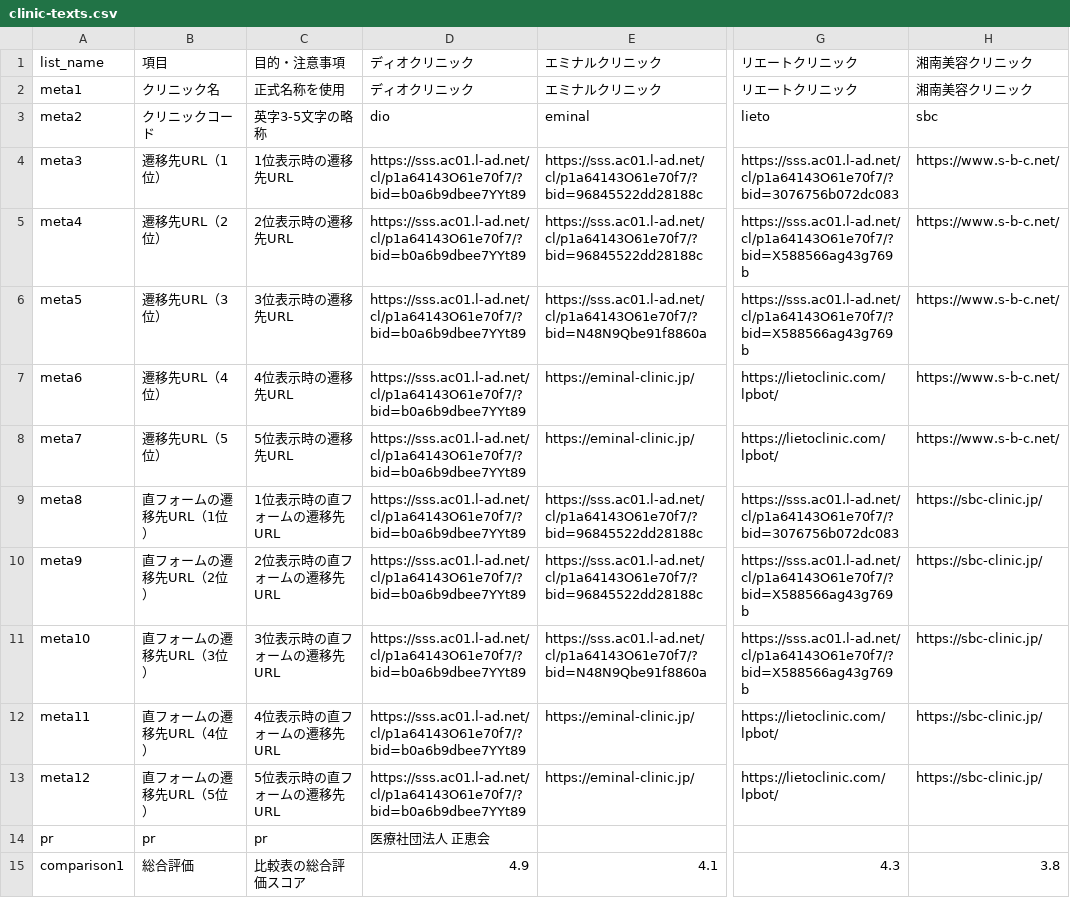
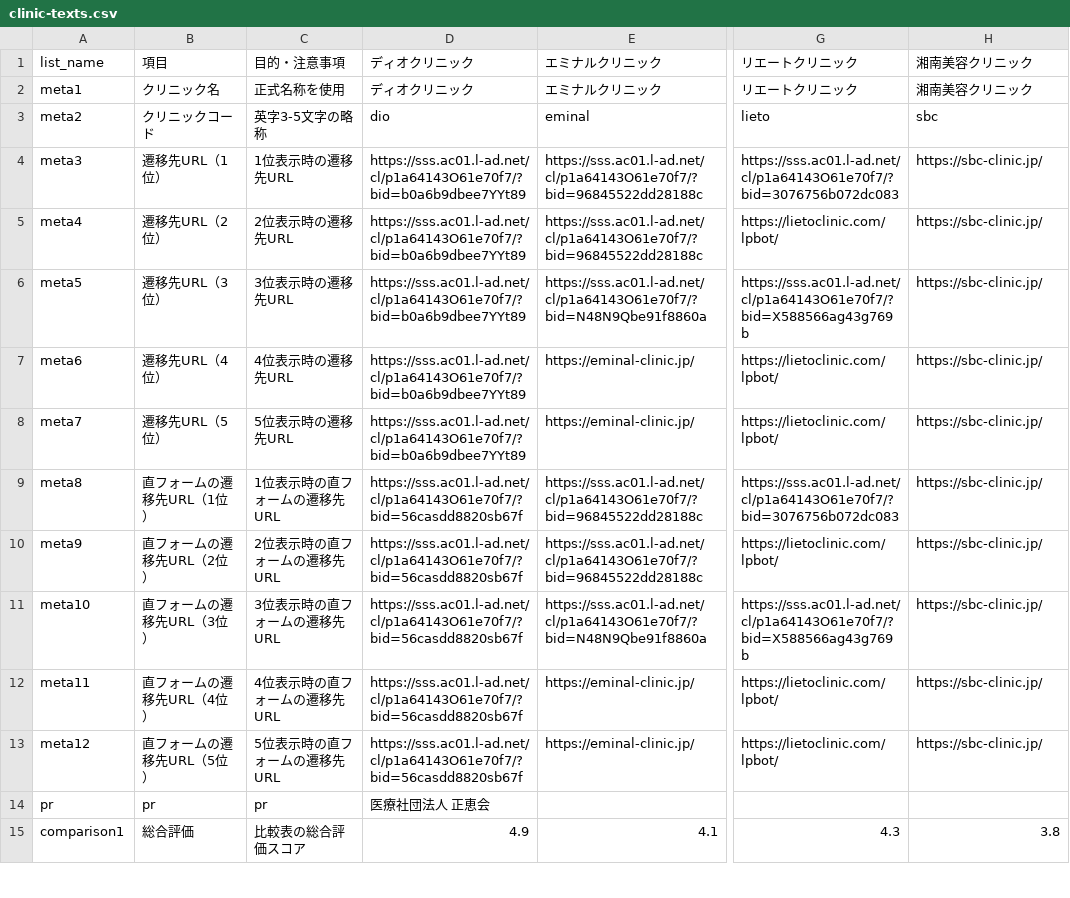
Before and after one commit to senjinholdings/GSA_Medical_Diet, a CSV file: cryolipolysis_test/data/clinic-texts.csv, drawn as a sheet; only a part is shown, gaps mark what is left out; the diff names each change by its address in the sheet, - before the commit and + after, or states it on an @@ line.

```diff
--- a/cryolipolysis_test/data/clinic-texts.csv
+++ b/cryolipolysis_test/data/clinic-texts.csv
-H4:H8: https://www.s-b-c.net/
+H4:H8: https://sbc-clinic.jp/
-G5: https://sss.ac01.l-ad.net/cl/p1a64143O61e70f7/?bid=X588566ag43g769b
+G5: https://lietoclinic.com/lpbot/
-D9:D13: https://sss.ac01.l-ad.net/cl/p1a64143O61e70f7/?bid=b0a6b9dbee7YYt89
+D9:D13: https://sss.ac01.l-ad.net/cl/p1a64143O61e70f7/?bid=56casdd8820sb67f
-G10: https://sss.ac01.l-ad.net/cl/p1a64143O61e70f7/?bid=X588566ag43g769b
+G10: https://lietoclinic.com/lpbot/
```
Also changed, not shown: 30 other files.
